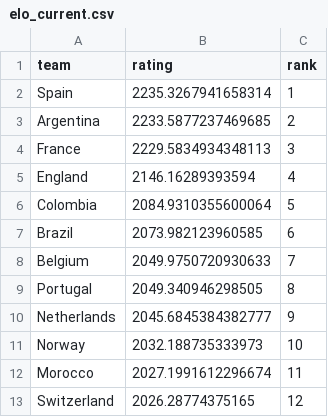
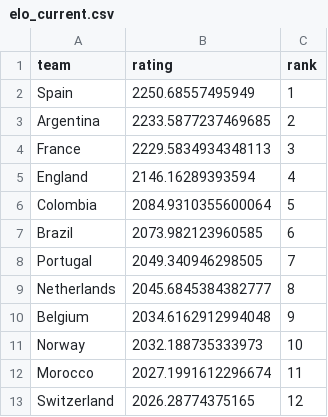
Before and after one commit to adirmancebojr/world-cup, a CSV file: 04_analysis_modules/01_team_strength/tables/elo_current.csv, drawn as a sheet; only a part is shown.

```diff
--- a/04_analysis_modules/01_team_strength/tables/elo_current.csv
+++ b/04_analysis_modules/01_team_strength/tables/elo_current.csv
@@ -1,3 +1,3 @@
 team,rating,rank
-Spain,2235.3267941658314,1
+Spain,2250.68557495949,1
 Argentina,2233.5877237469685,2
@@ -7,5 +7,5 @@ Colombia,2084.9310355600064,5
 Brazil,2073.982123960585,6
-Belgium,2049.9750720930633,7
-Portugal,2049.340946298505,8
-Netherlands,2045.6845384382777,9
+Portugal,2049.340946298505,7
+Netherlands,2045.6845384382777,8
+Belgium,2034.6162912994048,9
 Norway,2032.188735333973,10
```
Also changed, not shown: 02_processed_data/wc2026_matches.csv, 04_analysis_modules/01_team_strength/tables/elo_wc48.csv, 13 other files.
